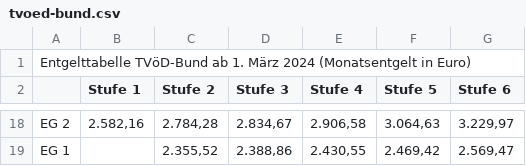
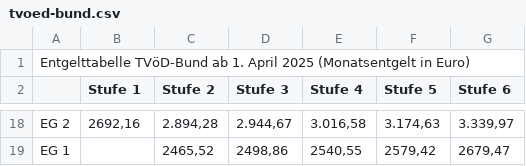
Before and after one commit to GEW-Bund/entgelttabellen, a CSV file: tvoed-bund.csv, drawn as a sheet; only a part is shown, gaps mark what is left out; the diff covers the shown part only.

Commit message:
Entgelttabelle auf April 2025 aktualisiert

```diff
--- a/tvoed-bund.csv
+++ b/tvoed-bund.csv
@@ -1,2 +1,2 @@
-Entgelttabelle TVöD-Bund ab 1. März 2024 (Monatsentgelt in Euro);;;;;;
+Entgelttabelle  TVöD-Bund ab 1. April 2025 (Monatsentgelt in Euro);;;;;;
 ;Stufe 1;Stufe 2;Stufe 3;Stufe 4;Stufe 5;Stufe 6
@@ -18,2 +18,2 @@ Entgelttabelle TVöD-Bund ab 1. März 2024 (Monatsentgelt in Euro);;;;;;
- EG 2 ; 2.582,16   ; 2.784,28   ; 2.834,67   ; 2.906,58   ; 3.064,63   ; 3.229,97
- EG 1 ;; 2.355,52   ; 2.388,86   ; 2.430,55   ; 2.469,42   ; 2.569,47
+EG 2;2692,16;2.894,28;2.944,67;3.016,58;3.174,63;3.339,97
+EG 1;;2465,52;2498,86;2540,55;2579,42;2679,47
```
Also changed, not shown: 90 edited cells elsewhere in this file.
